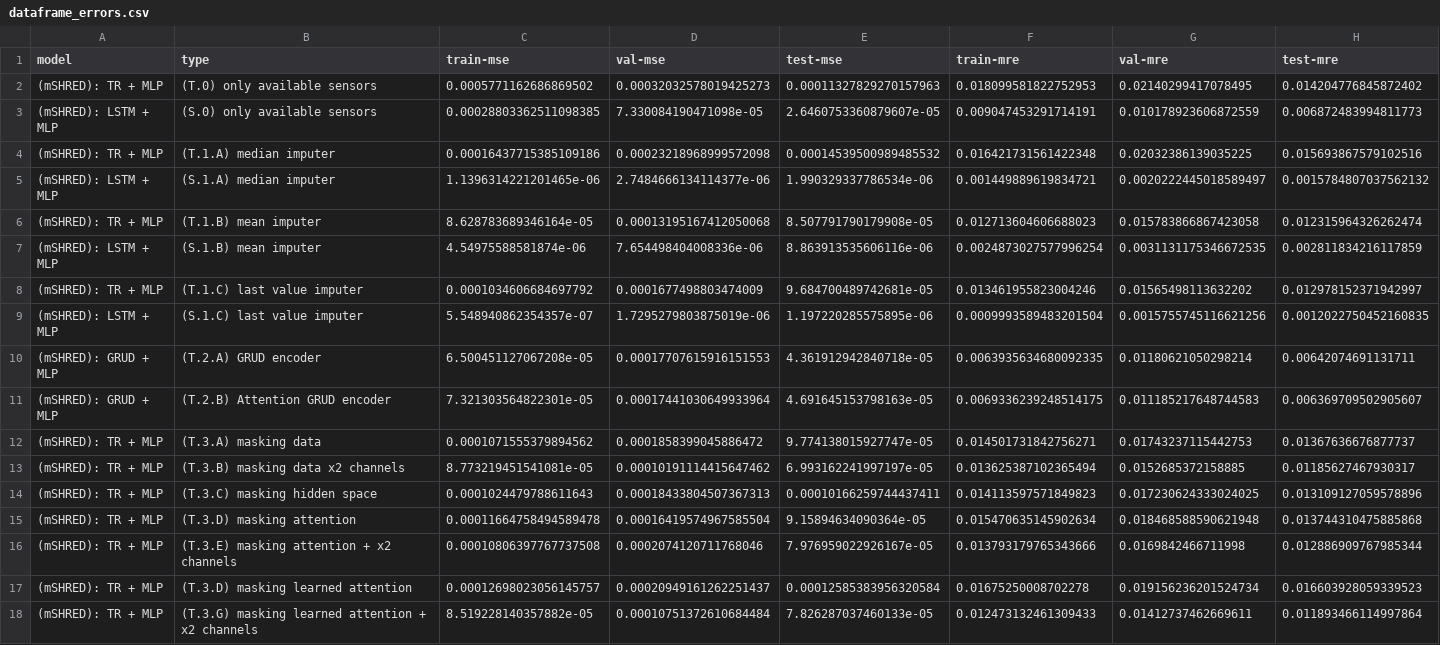
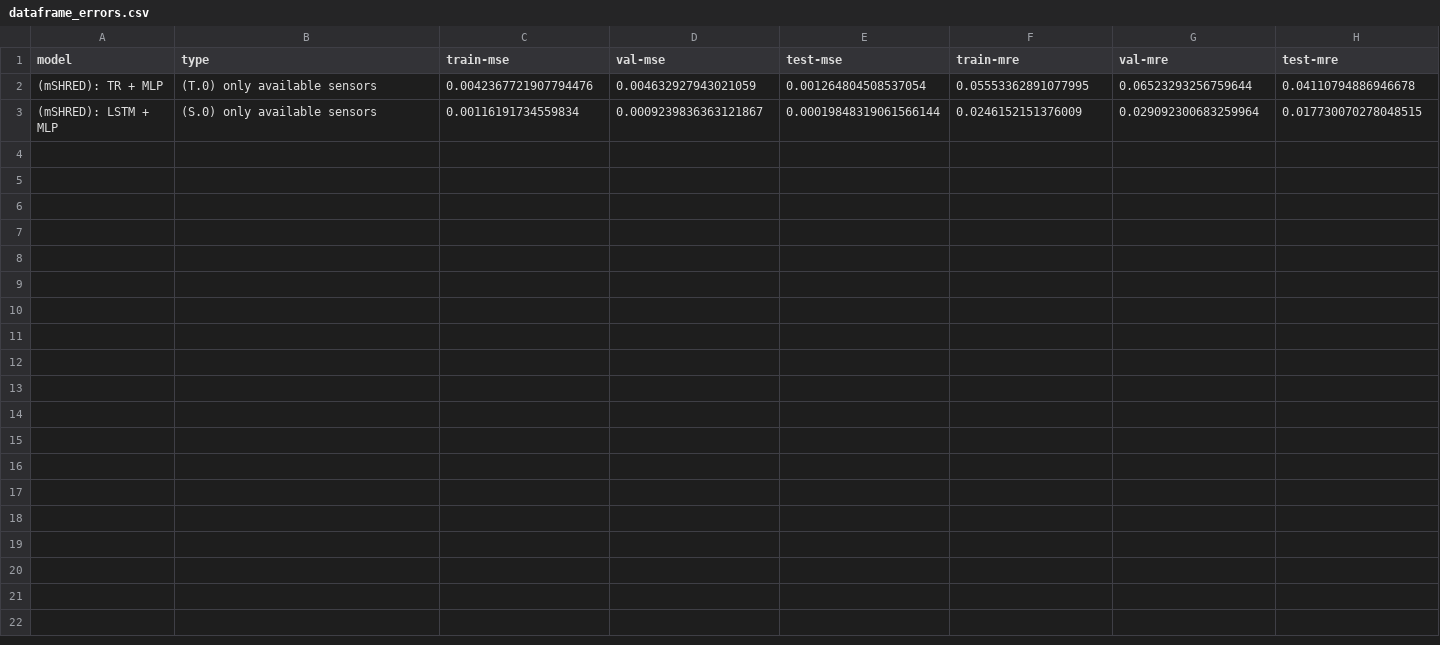
Before and after one commit to matteopasqual02/Masked-SHRED, a CSV file: Notebooks/DGF/dataframe_errors.csv, drawn as a sheet.

```diff
--- a/Notebooks/DGF/dataframe_errors.csv
+++ b/Notebooks/DGF/dataframe_errors.csv
@@ -1,18 +1,3 @@
 model,type,train-mse,val-mse,test-mse,train-mre,val-mre,test-mre
-(mSHRED): TR + MLP,(T.0) only available sensors,0.0005771162686869502,0.00032032578019425273,0.00011327829270157963,0.018099581822752953,0.02140299417078495,0.014204776845872402
-(mSHRED): LSTM + MLP,(S.0) only available sensors,0.00028803362511098385,7.330084190471098e-05,2.6460753360879607e-05,0.009047453291714191,0.010178923606872559,0.006872483994811773
-(mSHRED): TR + MLP,(T.1.A) median imputer,0.00016437715385109186,0.00023218968999572098,0.00014539500989485532,0.016421731561422348,0.02032386139035225,0.015693867579102516
-(mSHRED): LSTM + MLP,(S.1.A) median imputer,1.1396314221201465e-06,2.7484666134114377e-06,1.990329337786534e-06,0.001449889619834721,0.0020222445018589497,0.0015784807037562132
-(mSHRED): TR + MLP,(T.1.B) mean imputer,8.628783689346164e-05,0.00013195167412050068,8.507791790179908e-05,0.012713604606688023,0.015783866867423058,0.012315964326262474
-(mSHRED): LSTM + MLP,(S.1.B) mean imputer,4.54975588581874e-06,7.654498404008336e-06,8.863913535606116e-06,0.0024873027577996254,0.0031131175346672535,0.002811834216117859
-(mSHRED): TR + MLP,(T.1.C) last value imputer,0.0001034606684697792,0.0001677498803474009,9.684700489742681e-05,0.013461955823004246,0.01565498113632202,0.012978152371942997
-(mSHRED): LSTM + MLP,(S.1.C) last value imputer,5.548940862354357e-07,1.7295279803875019e-06,1.197220285575895e-06,0.0009993589483201504,0.0015755745116621256,0.0012022750452160835
-(mSHRED): GRUD + MLP,(T.2.A) GRUD encoder,6.500451127067208e-05,0.00017707615916151553,4.361912942840718e-05,0.0063935634680092335,0.01180621050298214,0.00642074691131711
-(mSHRED): GRUD + MLP,(T.2.B) Attention GRUD encoder,7.321303564822301e-05,0.00017441030649933964,4.691645153798163e-05,0.0069336239248514175,0.011185217648744583,0.006369709502905607
-(mSHRED): TR + MLP,(T.3.A) masking data,0.0001071555379894562,0.0001858399045886472,9.774138015927747e-05,0.014501731842756271,0.01743237115442753,0.01367636676877737
-(mSHRED): TR + MLP,(T.3.B) masking data x2 channels,8.773219451541081e-05,0.00010191114415647462,6.993162241997197e-05,0.013625387102365494,0.0152685372158885,0.01185627467930317
-(mSHRED): TR + MLP,(T.3.C) masking hidden space,0.0001024479788611643,0.00018433804507367313,0.00010166259744437411,0.014113597571849823,0.017230624333024025,0.013109127059578896
-(mSHRED): TR + MLP,(T.3.D) masking attention,0.00011664758494589478,0.00016419574967585504,9.15894634090364e-05,0.015470635145902634,0.018468588590621948,0.013744310475885868
-(mSHRED): TR + MLP,(T.3.E) masking attention + x2 channels,0.00010806397767737508,0.0002074120711768046,7.976959022926167e-05,0.013793179765343666,0.0169842466711998,0.012886909767985344
-(mSHRED): TR + MLP,(T.3.D) masking learned attention,0.00012698023056145757,0.00020949161262251437,0.00012585383956320584,0.01675250008702278,0.019156236201524734,0.016603928059339523
-(mSHRED): TR + MLP,(T.3.G) masking learned attention + x2 channels,8.519228140357882e-05,0.00010751372610684484,7.826287037460133e-05,0.012473132461309433,0.01412737462669611,0.011893466114997864
+(mSHRED): TR + MLP,(T.0) only available sensors,0.0042367721907794476,0.004632927943021059,0.001264804508537054,0.05553362891077995,0.06523293256759644,0.04110794886946678
+(mSHRED): LSTM + MLP,(S.0) only available sensors,0.00116191734559834,0.0009239836363121867,0.00019848319061566144,0.0246152151376009,0.029092300683259964,0.017730070278048515
```
Also changed, not shown: 1 other file.
